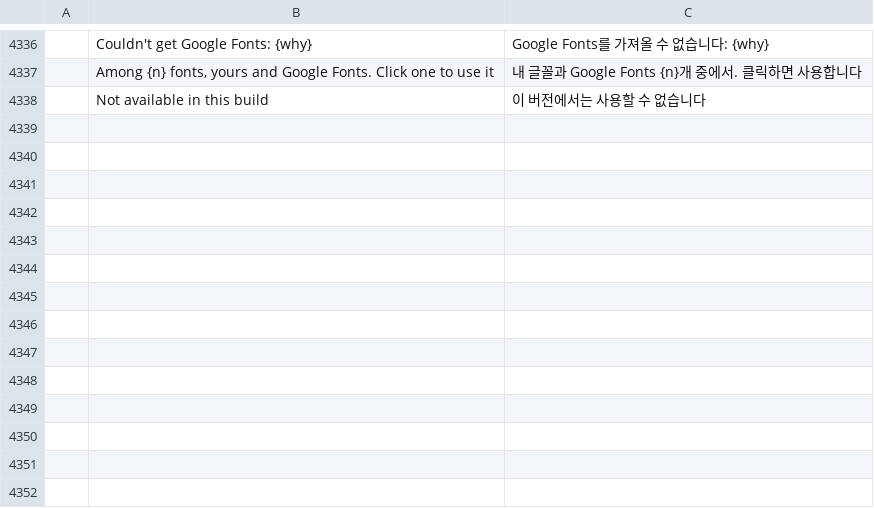
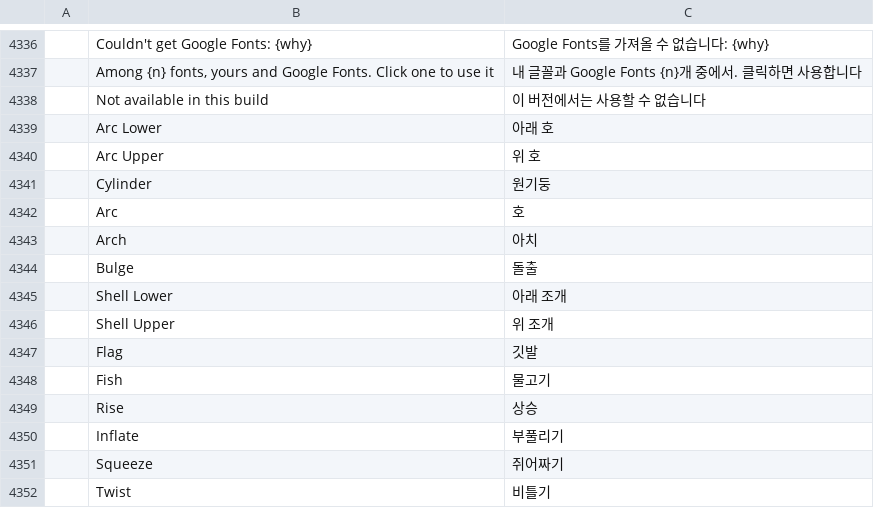
Before and after one commit to ChoqueCastroLD/capishot, a TSV file: crates/ui-egui/src/i18n/ko.tsv, drawn as a sheet; only a part is shown, gaps mark what is left out; the diff names each change by its address in the sheet, - before the commit and + after, or states it on an @@ line.

```diff
--- a/crates/ui-egui/src/i18n/ko.tsv
+++ b/crates/ui-egui/src/i18n/ko.tsv
+row 4339:  | Arc Lower | 아래 호
+row 4340:  | Arc Upper | 위 호
+row 4341:  | Cylinder | 원기둥
+row 4342:  | Arc | 호
+row 4343:  | Arch | 아치
+row 4344:  | Bulge | 돌출
+row 4345:  | Shell Lower | 아래 조개
+row 4346:  | Shell Upper | 위 조개
+row 4347:  | Flag | 깃발
+row 4348:  | Fish | 물고기
+row 4349:  | Rise | 상승
+row 4350:  | Inflate | 부풀리기
+row 4351:  | Squeeze | 쥐어짜기
+row 4352:  | Twist | 비틀기
```
Also changed, not shown: crates/ui-egui/src/i18n/el.tsv, crates/ui-egui/src/i18n/es.tsv, 14 other files.
